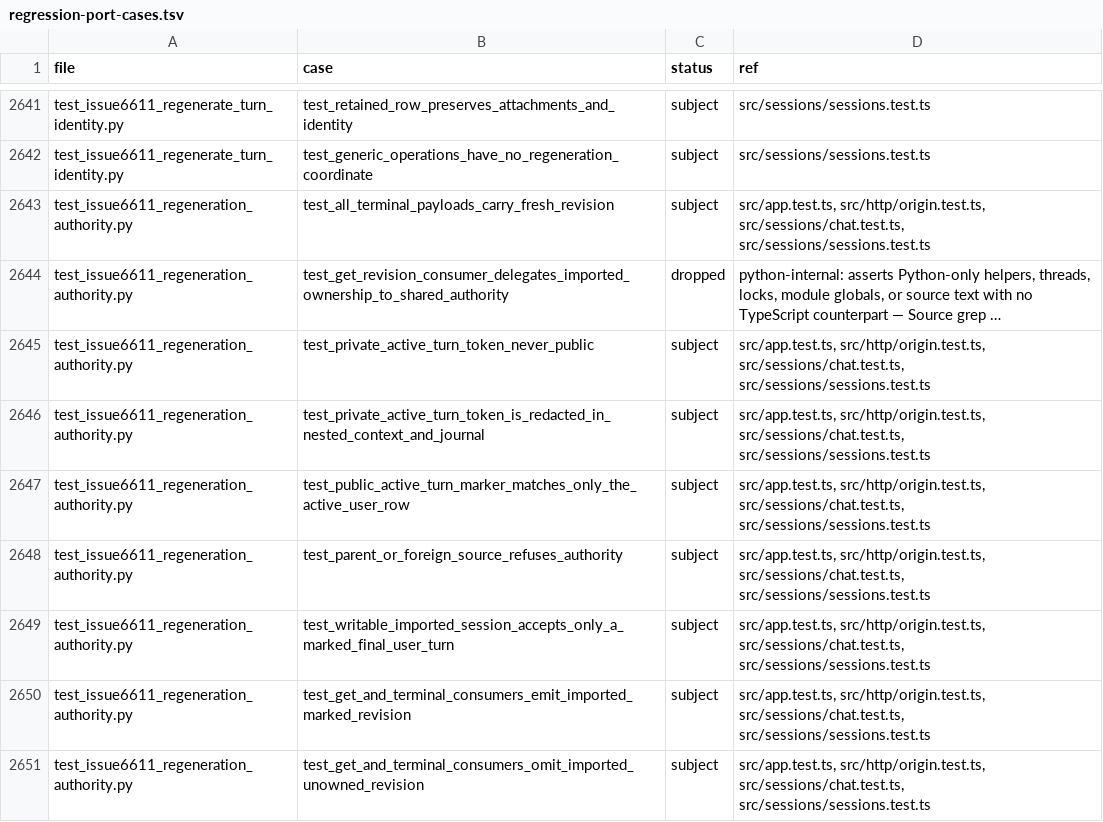
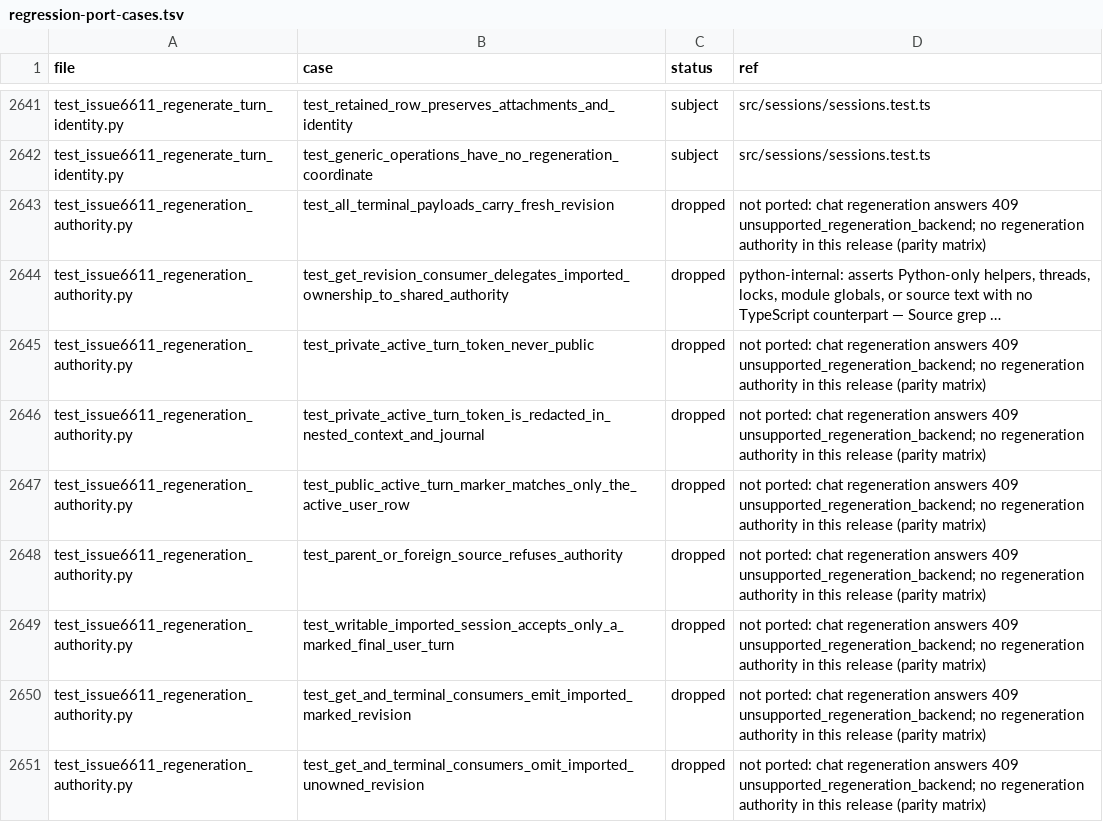
Before and after one commit to MaudeCode/talaria, a TSV file: web/docs/architecture/regression-port-cases.tsv, drawn as a sheet; only a part is shown, gaps mark what is left out; long unchanged cells end in …; the diff covers the shown part only; the diff names each change by its address in the sheet, - before the commit and + after, or states it on an @@ line.

```diff
--- a/web/docs/architecture/regression-port-cases.tsv
+++ b/web/docs/architecture/regression-port-cases.tsv
-C2643 (status): subject
+C2643 (status): dropped
-D2643 (ref): src/app.test.ts, src/http/origin.test.ts, src/sessions/chat.test.ts, src/sessions/sessions.test.ts
+D2643 (ref): not ported: chat regeneration answers 409 unsupported_regeneration_backend; no regeneration authority in this release (parity matrix)
-C2645:C2651 (status): subject
+C2645:C2651 (status): dropped
-D2645:D2651 (ref): src/app.test.ts, src/http/origin.test.ts, src/sessions/chat.test.ts, src/sessions/sessions.test.ts
+D2645:D2651 (ref): not ported: chat regeneration answers 409 unsupported_regeneration_backend; no regeneration authority in this release (parity matrix)
```
Also changed, not shown: 136 edited cells elsewhere in this file, 12 other files.
